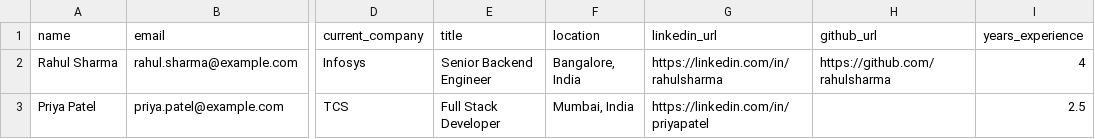
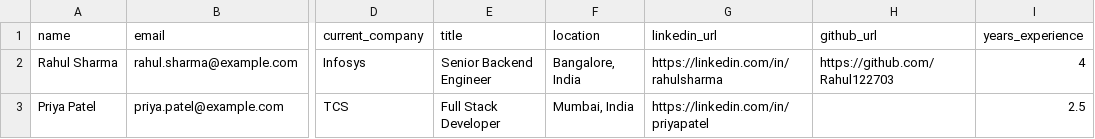
Before and after one commit to gauravmishraokok/candidate-transformer, a CSV file: data/samples/sample_recruiter.csv, drawn as a sheet; only a part is shown, gaps mark what is left out; the diff names each change by its address in the sheet, - before the commit and + after, or states it on an @@ line.

```diff
--- a/data/samples/sample_recruiter.csv
+++ b/data/samples/sample_recruiter.csv
-H2 (github_url): https://github.com/rahulsharma
+H2 (github_url): https://github.com/Rahul122703
```
Also changed, not shown: 8 other files.
